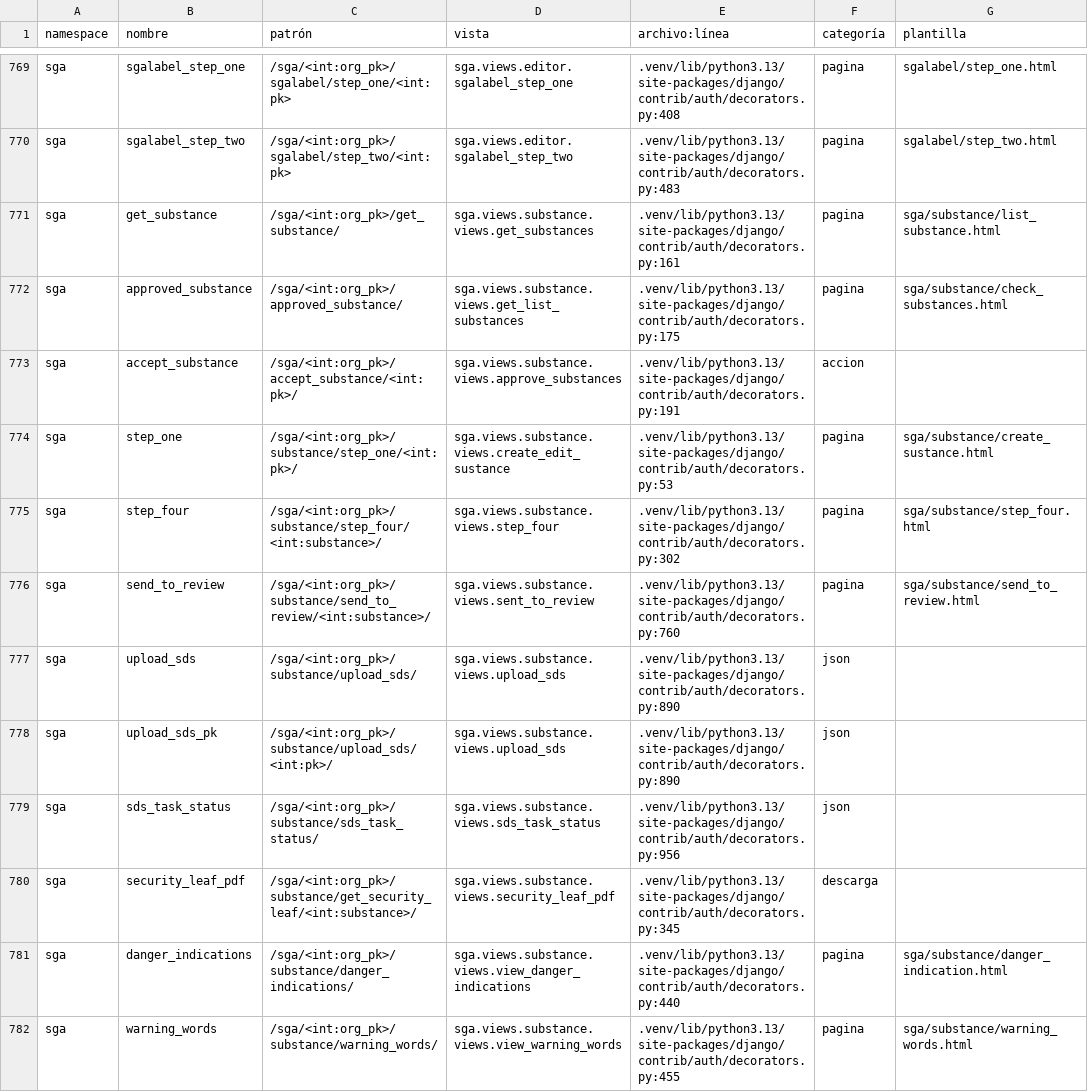
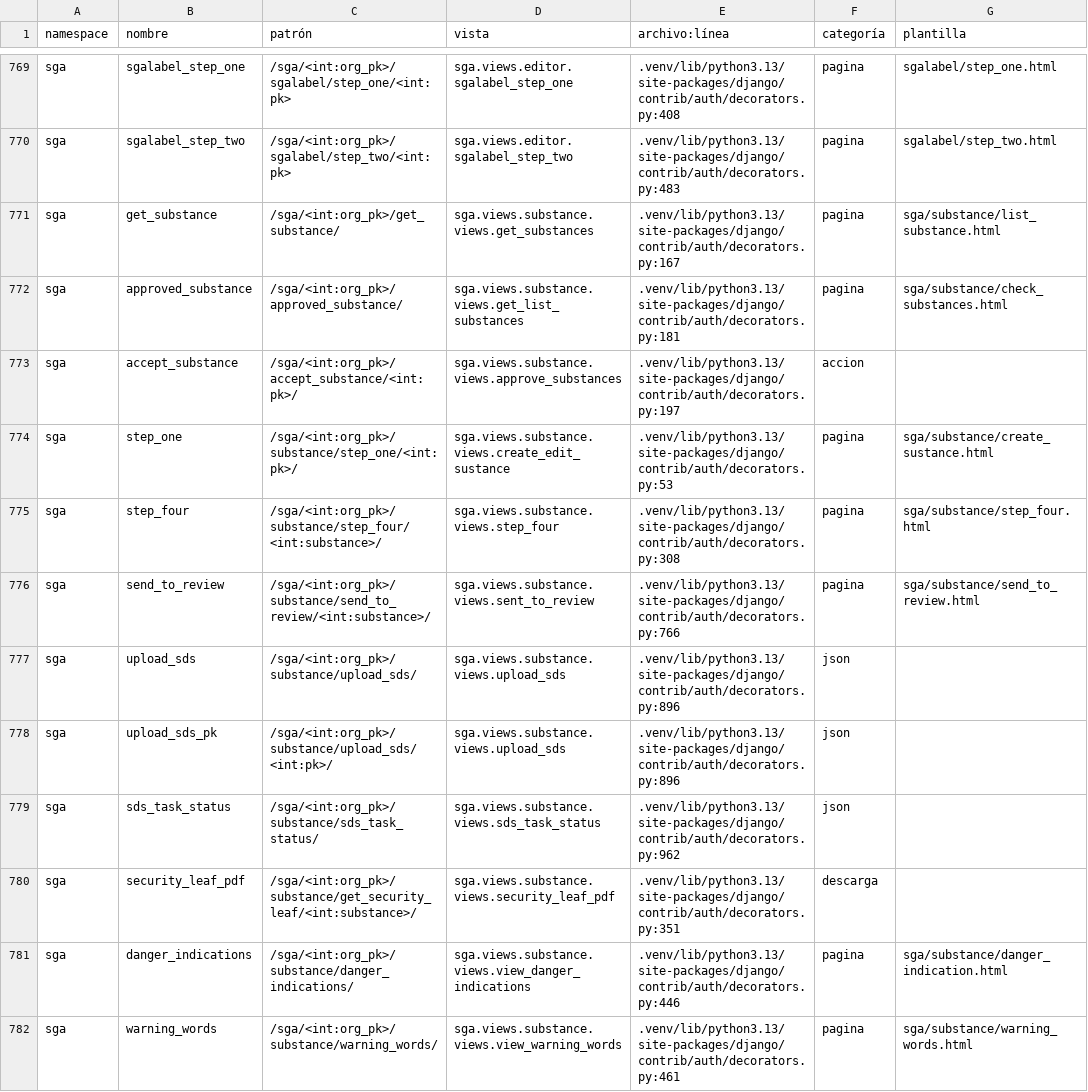
Before and after one commit to Solvosoft/organilab, a CSV file: roadmap/inventario_urls.csv, drawn as a sheet; only a part is shown, gaps mark what is left out; the diff covers the shown part only; the diff names each change by its address in the sheet, - before the commit and + after, or states it on an @@ line.

Commit message:
Docs and selenium

```diff
--- a/roadmap/inventario_urls.csv
+++ b/roadmap/inventario_urls.csv
-E771 (archivo:línea): .venv/lib/python3.13/site-packages/django/contrib/auth/decorators.py:161
+E771 (archivo:línea): .venv/lib/python3.13/site-packages/django/contrib/auth/decorators.py:167
-E772 (archivo:línea): .venv/lib/python3.13/site-packages/django/contrib/auth/decorators.py:175
+E772 (archivo:línea): .venv/lib/python3.13/site-packages/django/contrib/auth/decorators.py:181
-E773 (archivo:línea): .venv/lib/python3.13/site-packages/django/contrib/auth/decorators.py:191
+E773 (archivo:línea): .venv/lib/python3.13/site-packages/django/contrib/auth/decorators.py:197
-E775 (archivo:línea): .venv/lib/python3.13/site-packages/django/contrib/auth/decorators.py:302
+E775 (archivo:línea): .venv/lib/python3.13/site-packages/django/contrib/auth/decorators.py:308
-E776 (archivo:línea): .venv/lib/python3.13/site-packages/django/contrib/auth/decorators.py:760
+E776 (archivo:línea): .venv/lib/python3.13/site-packages/django/contrib/auth/decorators.py:766
-E777:E778 (archivo:línea): .venv/lib/python3.13/site-packages/django/contrib/auth/decorators.py:890
+E777:E778 (archivo:línea): .venv/lib/python3.13/site-packages/django/contrib/auth/decorators.py:896
-E779 (archivo:línea): .venv/lib/python3.13/site-packages/django/contrib/auth/decorators.py:956
+E779 (archivo:línea): .venv/lib/python3.13/site-packages/django/contrib/auth/decorators.py:962
-E780 (archivo:línea): .venv/lib/python3.13/site-packages/django/contrib/auth/decorators.py:345
+E780 (archivo:línea): .venv/lib/python3.13/site-packages/django/contrib/auth/decorators.py:351
-E781 (archivo:línea): .venv/lib/python3.13/site-packages/django/contrib/auth/decorators.py:440
+E781 (archivo:línea): .venv/lib/python3.13/site-packages/django/contrib/auth/decorators.py:446
-E782 (archivo:línea): .venv/lib/python3.13/site-packages/django/contrib/auth/decorators.py:455
+E782 (archivo:línea): .venv/lib/python3.13/site-packages/django/contrib/auth/decorators.py:461
```
Also changed, not shown: 2 removed rows and 16 edited cells elsewhere in this file, 56 other files.
